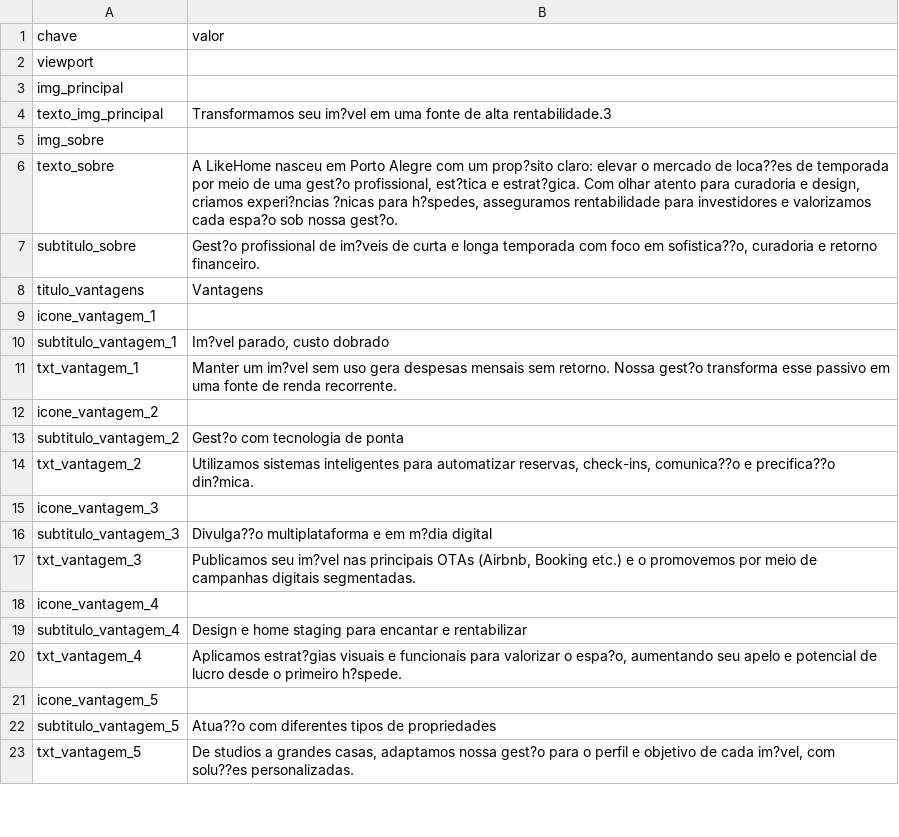
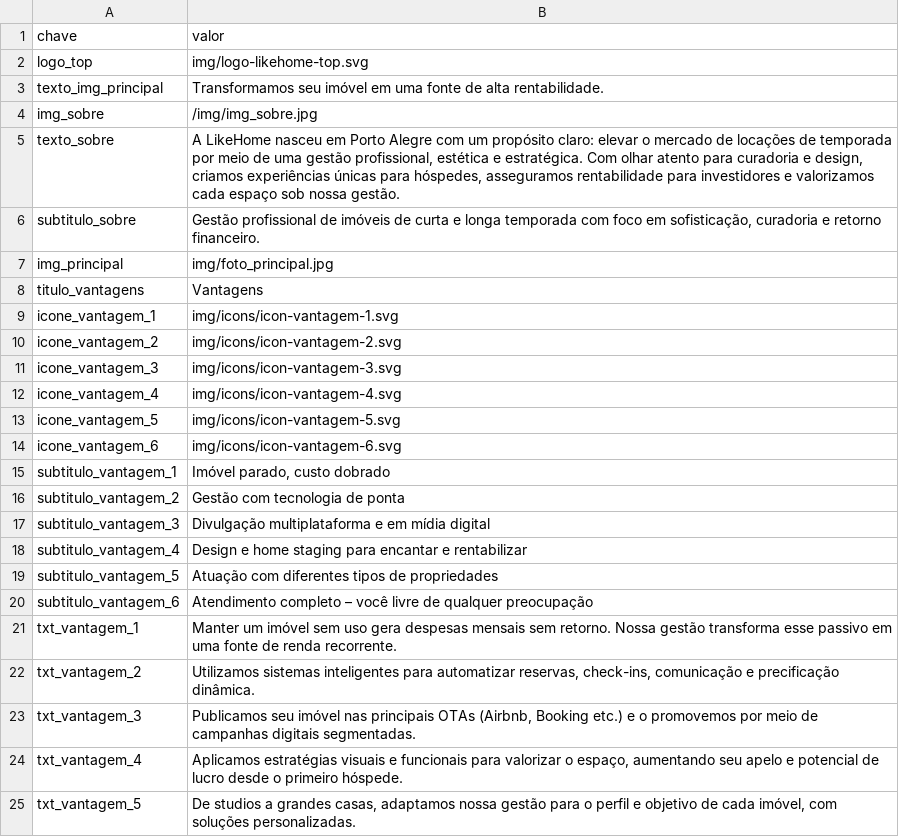
Before and after one commit to likehomepropriedades/rentabilizar, a CSV file: data/dados.csv, drawn as a sheet; only a part is shown; the diff covers the shown part only.

Commit message:
restaurando dados.csv

```diff
--- a/data/dados.csv
+++ b/data/dados.csv
@@ -1,23 +1,25 @@
 chave,valor
-viewport,
-img_principal,
-texto_img_principal,Transformamos seu im?vel em uma fonte de alta rentabilidade.3
-img_sobre,
-texto_sobre,"A LikeHome nasceu em Porto Alegre com um prop?sito claro: elevar o mercado de loca??es de temporada por meio de uma gest?o profissional, est?tica e estrat?gica. Com olhar atento para curadoria e design, criamos experi?ncias ?nicas para h?spedes, asseguramos rentabilidade para investidores e valorizamos cada espa?o sob nossa gest?o."
-subtitulo_sobre,"Gest?o profissional de im?veis de curta e longa temporada com foco em sofistica??o, curadoria e retorno financeiro."
+logo_top,img/logo-likehome-top.svg
+texto_img_principal,Transformamos seu imóvel em uma fonte de alta rentabilidade.
+img_sobre,/img/img_sobre.jpg
+texto_sobre,"A LikeHome nasceu em Porto Alegre com um propósito claro: elevar o mercado de locações de temporada por meio de uma gestão profissional, estética e estratégica. Com olhar atento para curadoria e design, criamos experiências únicas para hóspedes, asseguramos rentabilidade para investidores e valorizamos cada espaço sob nossa gestão."
+subtitulo_sobre,"Gestão profissional de imóveis de curta e longa temporada com foco em sofisticação, curadoria e retorno financeiro."
+img_principal,img/foto_principal.jpg
 titulo_vantagens,Vantagens
-icone_vantagem_1,
-subtitulo_vantagem_1,"Im?vel parado, custo dobrado"
-txt_vantagem_1,Manter um im?vel sem uso gera despesas mensais sem retorno. Nossa gest?o transforma esse passivo em uma fonte de renda recorrente.
-icone_vantagem_2,
-subtitulo_vantagem_2,Gest?o com tecnologia de ponta
-txt_vantagem_2,"Utilizamos sistemas inteligentes para automatizar reservas, check-ins, comunica??o e precifica??o din?mica."
-icone_vantagem_3,
-subtitulo_vantagem_3,Divulga??o multiplataforma e em m?dia digital
-txt_vantagem_3,"Publicamos seu im?vel nas principais OTAs (Airbnb, Booking etc.) e o promovemos por meio de campanhas digitais segmentadas."
-icone_vantagem_4,
+icone_vantagem_1,img/icons/icon-vantagem-1.svg
+icone_vantagem_2,img/icons/icon-vantagem-2.svg
+icone_vantagem_3,img/icons/icon-vantagem-3.svg
+icone_vantagem_4,img/icons/icon-vantagem-4.svg
+icone_vantagem_5,img/icons/icon-vantagem-5.svg
+icone_vantagem_6,img/icons/icon-vantagem-6.svg
+subtitulo_vantagem_1,"Imóvel parado, custo dobrado"
+subtitulo_vantagem_2,Gestão com tecnologia de ponta
+subtitulo_vantagem_3,Divulgação multiplataforma e em mídia digital
 subtitulo_vantagem_4,Design e home staging para encantar e rentabilizar
-txt_vantagem_4,"Aplicamos estrat?gias visuais e funcionais para valorizar o espa?o, aumentando seu apelo e potencial de lucro desde o primeiro h?spede."
-icone_vantagem_5,
-subtitulo_vantagem_5,Atua??o com diferentes tipos de propriedades
-txt_vantagem_5,"De studios a grandes casas, adaptamos nossa gest?o para o perfil e objetivo de cada im?vel, com solu??es personalizadas."
+subtitulo_vantagem_5,Atuação com diferentes tipos de propriedades
+subtitulo_vantagem_6,Atendimento completo – você livre de qualquer preocupação
+txt_vantagem_1,Manter um imóvel sem uso gera despesas mensais sem retorno. Nossa gestão transforma esse passivo em uma fonte de renda recorrente.
+txt_vantagem_2,"Utilizamos sistemas inteligentes para automatizar reservas, check-ins, comunicação e precificação dinâmica."
+txt_vantagem_3,"Publicamos seu imóvel nas principais OTAs (Airbnb, Booking etc.) e o promovemos por meio de campanhas digitais segmentadas."
+txt_vantagem_4,"Aplicamos estratégias visuais e funcionais para valorizar o espaço, aumentando seu apelo e potencial de lucro desde o primeiro hóspede."
+txt_vantagem_5,"De studios a grandes casas, adaptamos nossa gestão para o perfil e objetivo de cada imóvel, com soluções personalizadas."
```
Also changed, not shown: 9 added rows, 11 removed rows and 17 edited cells elsewhere in this file, 1 other file.
